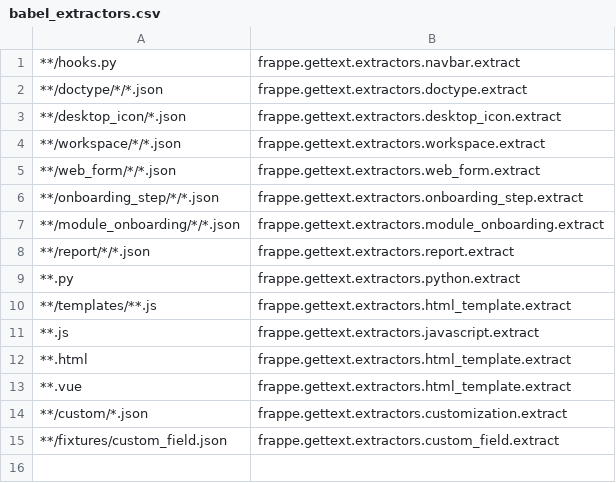
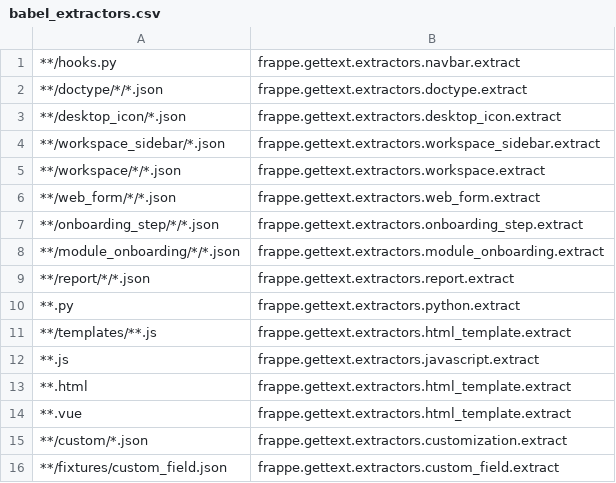
Before and after one commit to frappe/frappe, a CSV file: babel_extractors.csv, drawn as a sheet; the diff names each change by its address in the sheet, - before the commit and + after, or states it on an @@ line.

Commit message:
feat: add workspace sidebar extractor

```diff
--- a/babel_extractors.csv
+++ b/babel_extractors.csv
+row 4: **/workspace_sidebar/*.json | frappe.gettext.extractors.workspace_sidebar.extract
```
Also changed, not shown: 1 other file.
